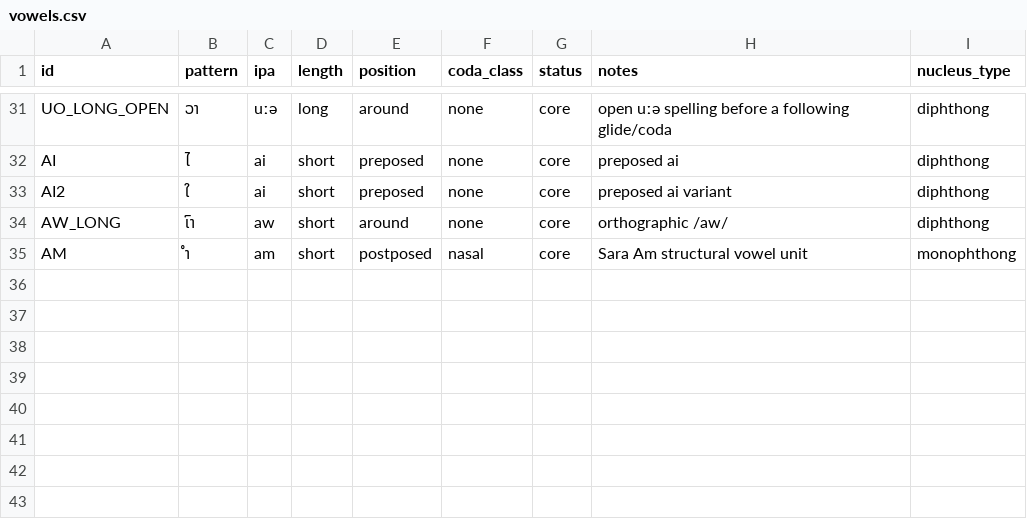
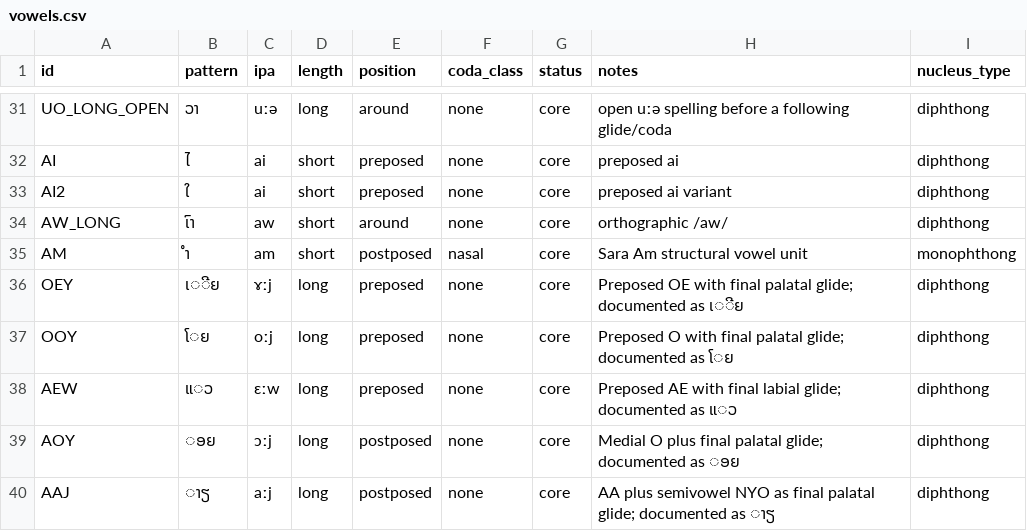
Before and after one commit to ClippyFirst/Lao-Ukrainian-Phonetic-System, a CSV file: data/lao/vowels.csv, drawn as a sheet; only a part is shown, gaps mark what is left out; the diff names each change by its address in the sheet, - before the commit and + after, or states it on an @@ line.

Commit message:
feat: add five source-attested Lao glide vowel patterns

```diff
--- a/data/lao/vowels.csv
+++ b/data/lao/vowels.csv
+row 36: OEY | ເ◌ີຍ | ɤːj | long | preposed | none | core | Preposed OE with final palatal glide; documented as ເ◌ີຍ | diphthong
+row 37: OOY | ໂ◌ຍ | oːj | long | preposed | none | core | Preposed O with final palatal glide; documented as ໂ◌ຍ | diphthong
+row 38: AEW | ແ◌ວ | ɛːw | long | preposed | none | core | Preposed AE with final labial glide; documented as ແ◌ວ | diphthong
+row 39: AOY | ◌ອຍ | ɔːj | long | postposed | none | core | Medial O plus final palatal glide; documented as ◌ອຍ | diphthong
+row 40: AAJ | ◌າຽ | aːj | long | postposed | none | core | AA plus semivowel NYO as final palatal glide; documented as ◌າຽ | diphthong
```
